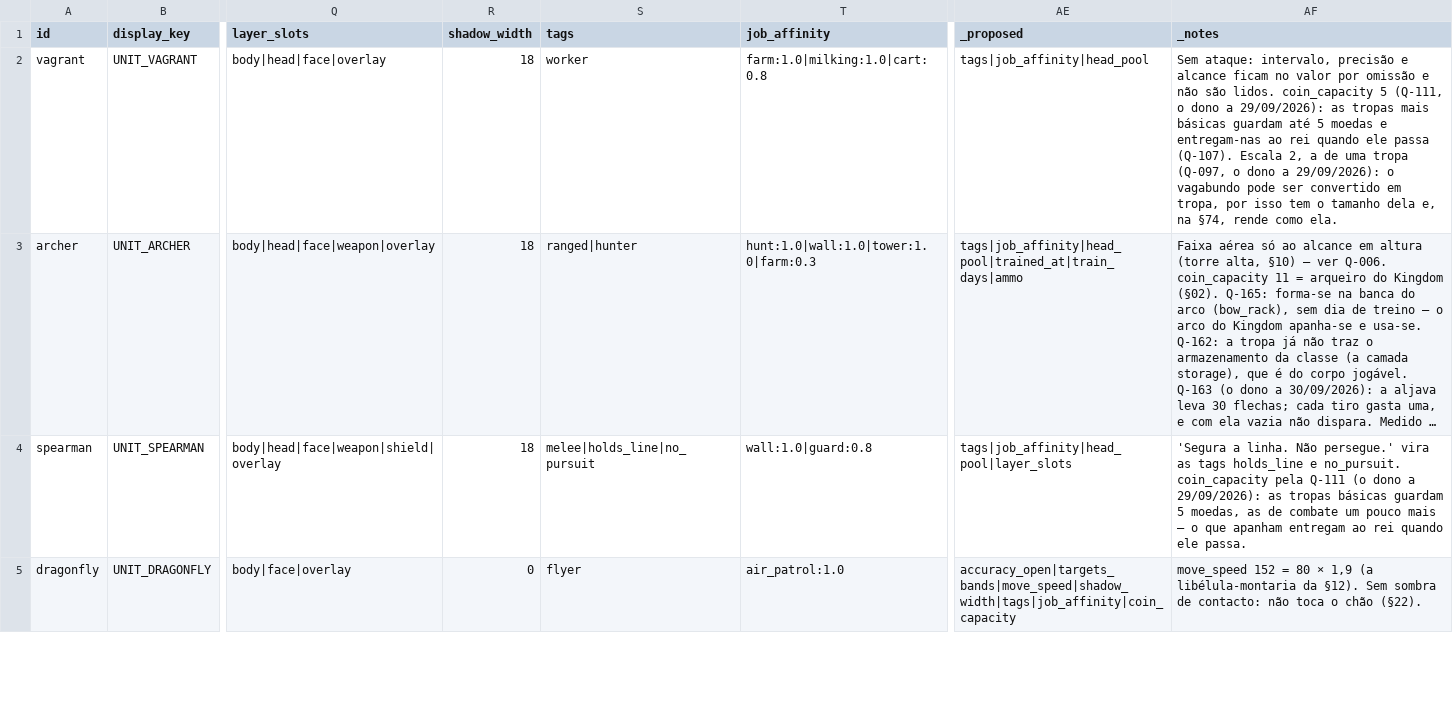
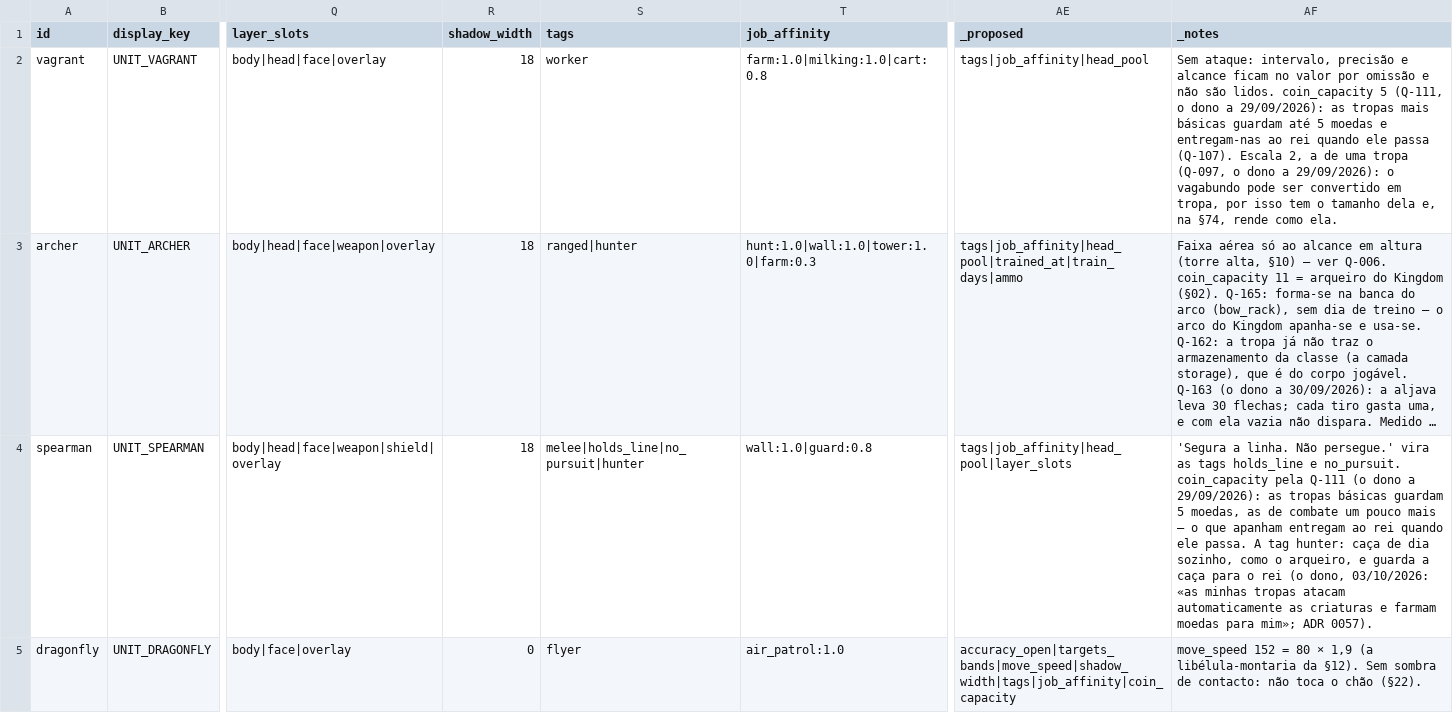
Before and after one commit to henriquecoding/empire, a CSV file: data/source/units.csv, drawn as a sheet; only a part is shown, gaps mark what is left out; long unchanged cells end in …; the diff covers the shown part only; the diff names each change by its address in the sheet, - before the commit and + after, or states it on an @@ line.

```diff
--- a/data/source/units.csv
+++ b/data/source/units.csv
-S4 (tags): melee|holds_line|no_pursuit
+S4 (tags): melee|holds_line|no_pursuit|hunter
-AF4 (_notes): …ele passa.
+AF4 (_notes): …ele passa. A tag hunter: caça de dia sozinho, como o arqueiro, e guarda a caça para o rei (o dono, 03/10/2026: «as minhas tropas atacam automaticamente as criaturas e farmam moedas para mim»; ADR 0057).
```
Also changed, not shown: 7 edited cells elsewhere in this file, data/source/wildlife.csv, 24 other files.
